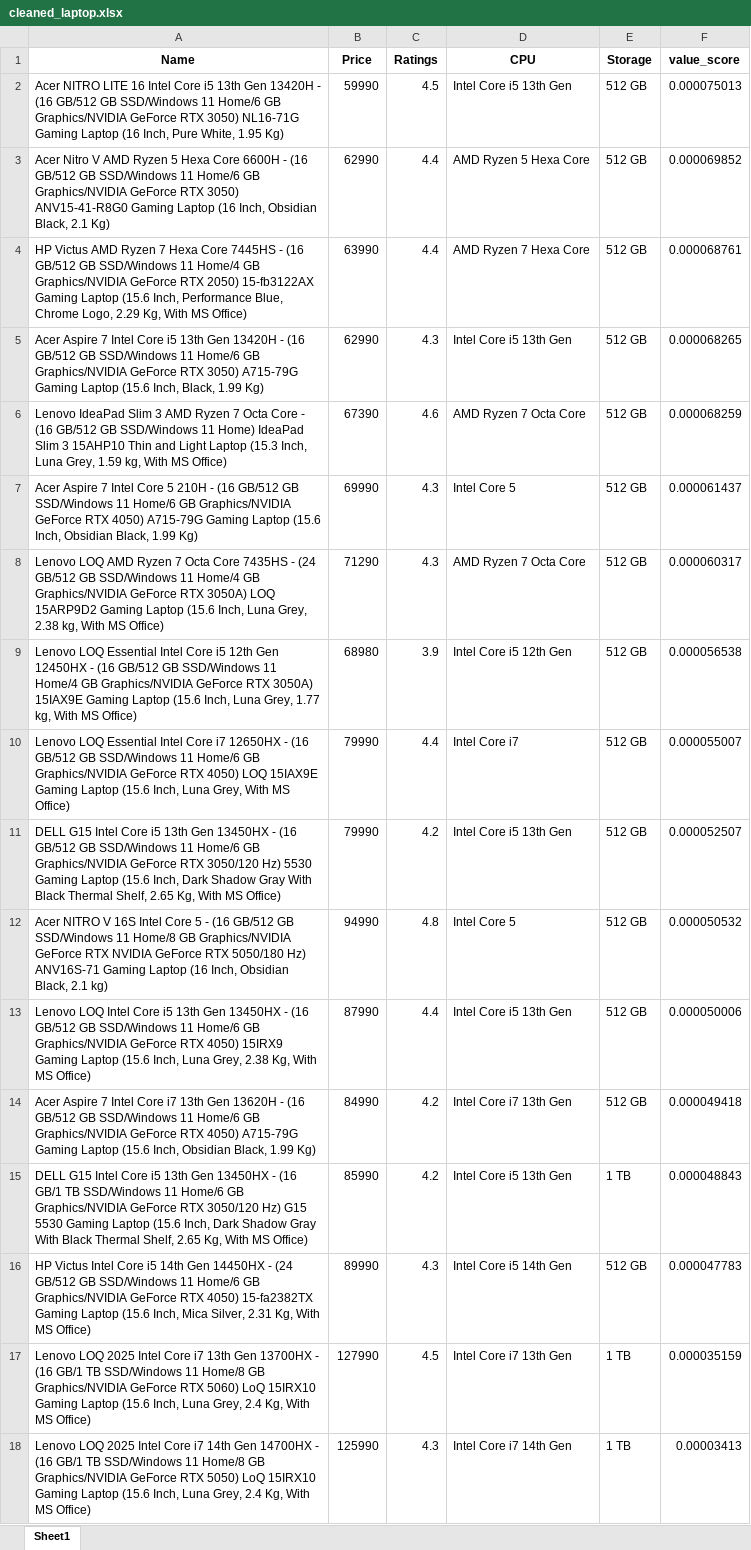
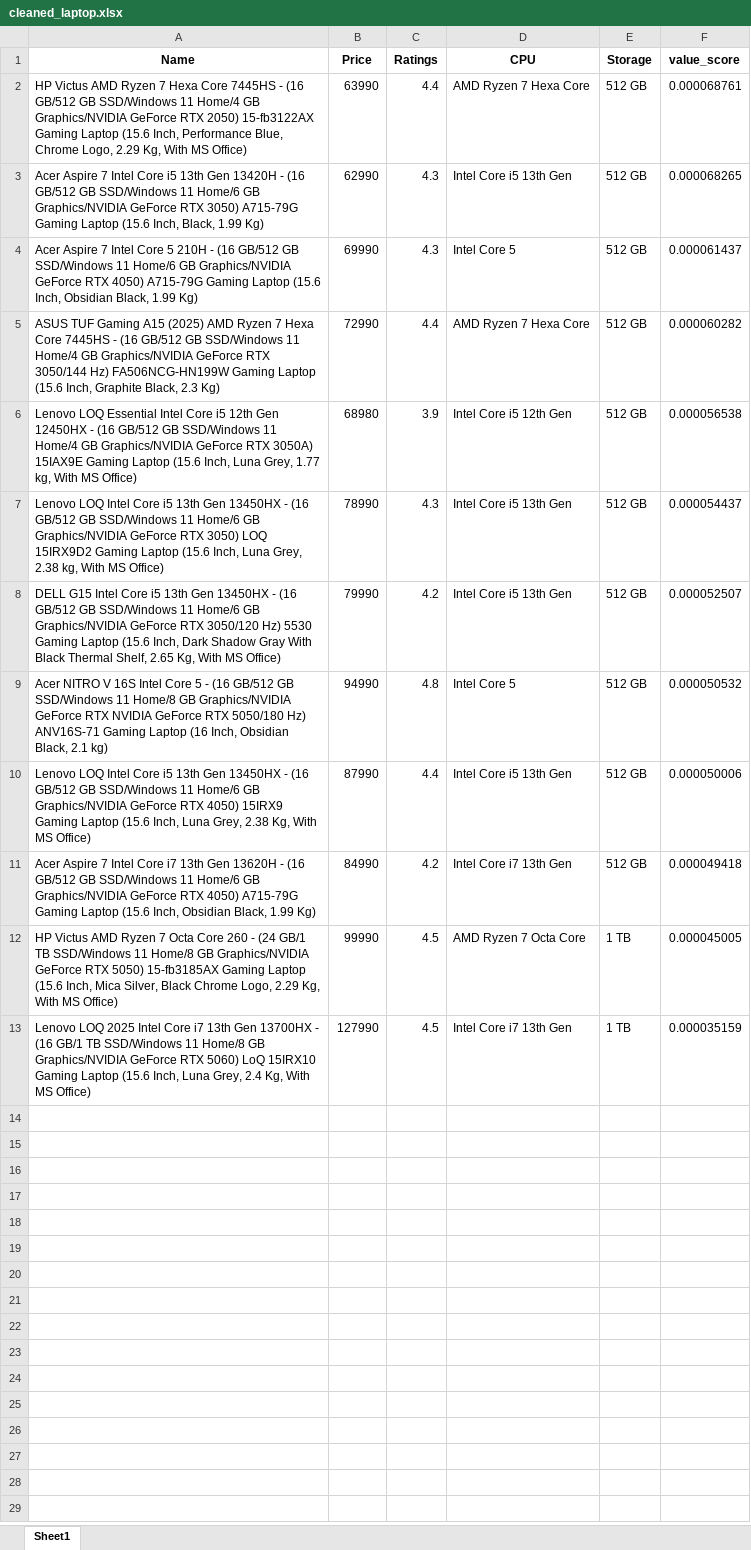
Before and after one commit to Deepak180607/ecommerce-laptop-price-analyzer, an Excel workbook: data/cleaned_laptop.xlsx, sheet Sheet1, drawn as a sheet; values as stored, in another font and other column widths than the file's, no borders; removed rows and columns are numbered as before the commit, all else as after; the diff names each change by its address in the sheet, - before the commit and + after, or states it on an @@ line.

Commit message:
Update data and charts

```diff
--- a/data/cleaned_laptop.xlsx (sheet Sheet1)
+++ b/data/cleaned_laptop.xlsx (sheet Sheet1)
-row 2: Acer NITRO LITE 16 Intel Core i5 13th Gen 13420H - (16 GB/512 GB SSD/Windows 11 Home/6 GB Graphics/NVIDIA GeForce RTX 3050) NL16-71G Gaming Laptop (16 Inch, Pure White, 1.95 Kg) | 59990 | 4.5 | Intel Core i5 13th Gen | 512 GB | 0.000075013
-row 3: Acer Nitro V AMD Ryzen 5 Hexa Core 6600H - (16 GB/512 GB SSD/Windows 11 Home/6 GB Graphics/NVIDIA GeForce RTX 3050) ANV15-41-R8G0 Gaming Laptop (16 Inch, Obsidian Black, 2.1 Kg) | 62990 | 4.4 | AMD Ryzen 5 Hexa Core | 512 GB | 0.000069852
-row 6: Lenovo IdeaPad Slim 3 AMD Ryzen 7 Octa Core - (16 GB/512 GB SSD/Windows 11 Home) IdeaPad Slim 3 15AHP10 Thin and Light Laptop (15.3 Inch, Luna Grey, 1.59 kg, With MS Office) | 67390 | 4.6 | AMD Ryzen 7 Octa Core | 512 GB | 0.000068259
-row 8: Lenovo LOQ AMD Ryzen 7 Octa Core 7435HS - (24 GB/512 GB SSD/Windows 11 Home/4 GB Graphics/NVIDIA GeForce RTX 3050A) LOQ 15ARP9D2 Gaming Laptop (15.6 Inch, Luna Grey, 2.38 kg, With MS Office) | 71290 | 4.3 | AMD Ryzen 7 Octa Core | 512 GB | 0.000060317
+row 5: ASUS TUF Gaming A15 (2025) AMD Ryzen 7 Hexa Core 7445HS - (16 GB/512 GB SSD/Windows 11 Home/4 GB Graphics/NVIDIA GeForce RTX 3050/144 Hz) FA506NCG-HN199W Gaming Laptop (15.6 Inch, Graphite Black, 2.3 Kg) | 72990 | 4.4 | AMD Ryzen 7 Hexa Core | 512 GB | 0.000060282
-row 10: Lenovo LOQ Essential Intel Core i7 12650HX - (16 GB/512 GB SSD/Windows 11 Home/6 GB Graphics/NVIDIA GeForce RTX 4050) LOQ 15IAX9E Gaming Laptop (15.6 Inch, Luna Grey, With MS Office) | 79990 | 4.4 | Intel Core i7 | 512 GB | 0.000055007
+row 7: Lenovo LOQ Intel Core i5 13th Gen 13450HX - (16 GB/512 GB SSD/Windows 11 Home/6 GB Graphics/NVIDIA GeForce RTX 3050) LOQ 15IRX9D2 Gaming Laptop (15.6 Inch, Luna Grey, 2.38 kg, With MS Office) | 78990 | 4.3 | Intel Core i5 13th Gen | 512 GB | 0.000054437
-row 15: DELL G15 Intel Core i5 13th Gen 13450HX - (16 GB/1 TB SSD/Windows 11 Home/6 GB Graphics/NVIDIA GeForce RTX 3050/120 Hz) G15 5530 Gaming Laptop (15.6 Inch, Dark Shadow Gray With Black Thermal Shelf, 2.65 Kg, With MS Office) | 85990 | 4.2 | Intel Core i5 13th Gen | 1 TB | 0.000048843
-row 16: HP Victus Intel Core i5 14th Gen 14450HX - (24 GB/512 GB SSD/Windows 11 Home/6 GB Graphics/NVIDIA GeForce RTX 4050) 15-fa2382TX Gaming Laptop (15.6 Inch, Mica Silver, 2.31 Kg, With MS Office) | 89990 | 4.3 | Intel Core i5 14th Gen | 512 GB | 0.000047783
+row 12: HP Victus AMD Ryzen 7 Octa Core 260 - (24 GB/1 TB SSD/Windows 11 Home/8 GB Graphics/NVIDIA GeForce RTX 5050) 15-fb3185AX Gaming Laptop (15.6 Inch, Mica Silver, Black Chrome Logo, 2.29 Kg, With MS Office) | 99990 | 4.5 | AMD Ryzen 7 Octa Core | 1 TB | 0.000045005
-row 18: Lenovo LOQ 2025 Intel Core i7 14th Gen 14700HX - (16 GB/1 TB SSD/Windows 11 Home/8 GB Graphics/NVIDIA GeForce RTX 5050) LoQ 15IRX10 Gaming Laptop (15.6 Inch, Luna Grey, 2.4 Kg, With MS Office) | 125990 | 4.3 | Intel Core i7 14th Gen | 1 TB | 0.00003413
```
Also changed, not shown: data/Laptop.xlsx, 6 other files.
